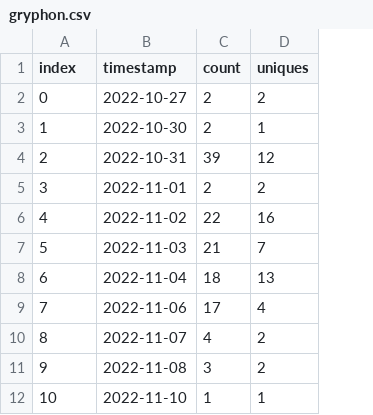
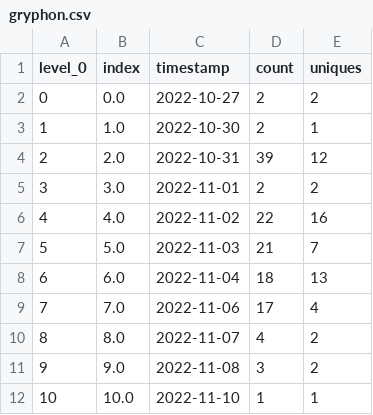
Before and after one commit to ow-gryphon/usage-analysis, a CSV file: data/gryphon.csv, drawn as a sheet; the diff names each change by its address in the sheet, - before the commit and + after, or states it on an @@ line.

Commit message:
updating data

```diff
--- a/data/gryphon.csv
+++ b/data/gryphon.csv
+column B (index), rows 2-12: 0.0 | 1.0 | 2.0 | 3.0 | 4.0 | 5.0 | 6.0 | 7.0 | 8.0 | 9.0 | 10.0
-A1: index
+A1: level_0
```
Also changed, not shown: data/gryphon-basic-utilities.csv, 16 other files.
